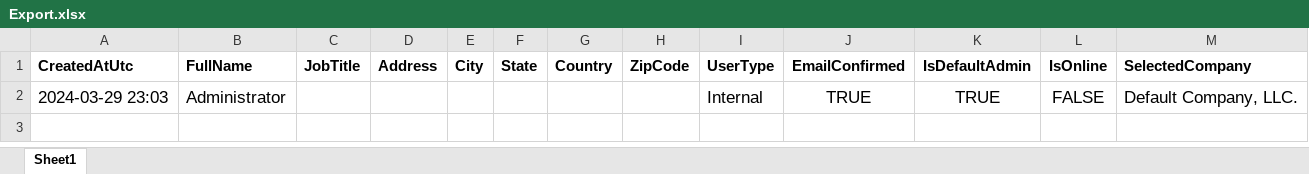
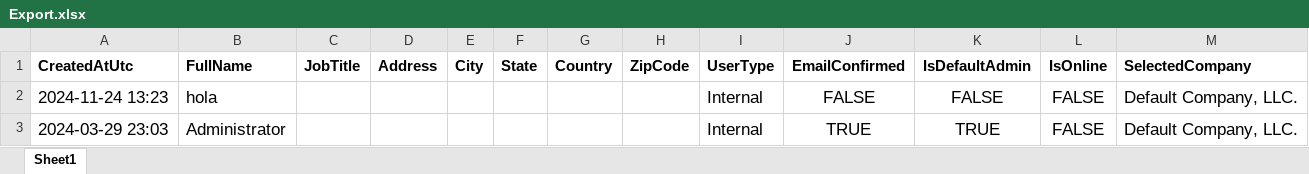
Before and after one commit to Angello20/QA-Avance3, an Excel workbook: cypress/downloads/Export.xlsx, sheet Sheet1, drawn as a sheet; values as stored, in another font and other column widths than the file's, no borders; the diff names each change by its address in the sheet, - before the commit and + after, or states it on an @@ line.

```diff
--- a/cypress/downloads/Export.xlsx (sheet Sheet1)
+++ b/cypress/downloads/Export.xlsx (sheet Sheet1)
+row 2: 2024-11-24 13:23 | hola |  |  |  |  |  |  | Internal | FALSE | FALSE | FALSE | Default Company, LLC.
```
Also changed, not shown: 3 other files.
